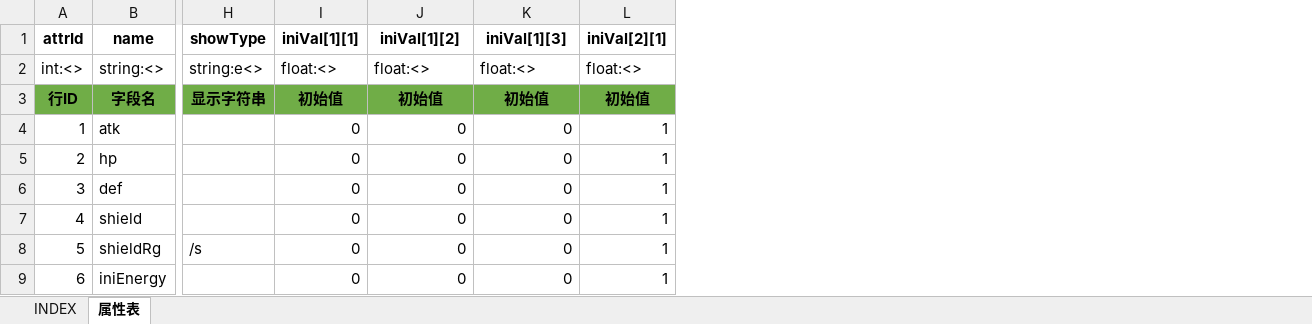
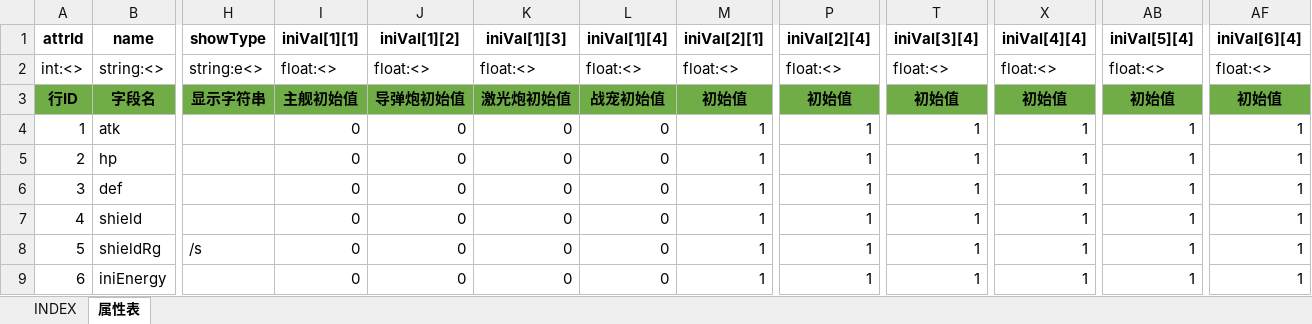
Before and after one commit to hataksumo/UIDesigner, an Excel workbook: Excel/attr.属性.xlsx, sheet 属性表, drawn as a sheet; only a part is shown, gaps mark what is left out; values as stored, in another font and other column widths than the file's, no borders; the diff names each change by its address in the sheet, - before the commit and + after, or states it on an @@ line.

```diff
--- a/Excel/attr.属性.xlsx (sheet 属性表)
+++ b/Excel/attr.属性.xlsx (sheet 属性表)
+column L (iniVal[1][4]), rows 2-9: float:<> | 战宠初始值 | 0 | 0 | 0 | 0 | 0 | 0
+column P (iniVal[2][4]), rows 2-9: float:<> | 初始值 | 1 | 1 | 1 | 1 | 1 | 1
+column T (iniVal[3][4]), rows 2-9: float:<> | 初始值 | 1 | 1 | 1 | 1 | 1 | 1
+column X (iniVal[4][4]), rows 2-9: float:<> | 初始值 | 1 | 1 | 1 | 1 | 1 | 1
+column AB (iniVal[5][4]), rows 2-9: float:<> | 初始值 | 1 | 1 | 1 | 1 | 1 | 1
+column AF (iniVal[6][4]), rows 2-9: float:<> | 初始值 | 1 | 1 | 1 | 1 | 1 | 1
-I3 (iniVal[1][1]): 初始值
+I3 (iniVal[1][1]): 主舰初始值
-J3 (iniVal[1][2]): 初始值
+J3 (iniVal[1][2]): 导弹炮初始值
-K3 (iniVal[1][3]): 初始值
+K3 (iniVal[1][3]): 激光炮初始值
```
Also changed, not shown: Excel/eqp.装备.xlsx, Excel/item.道具.xlsx, 3 other files.
